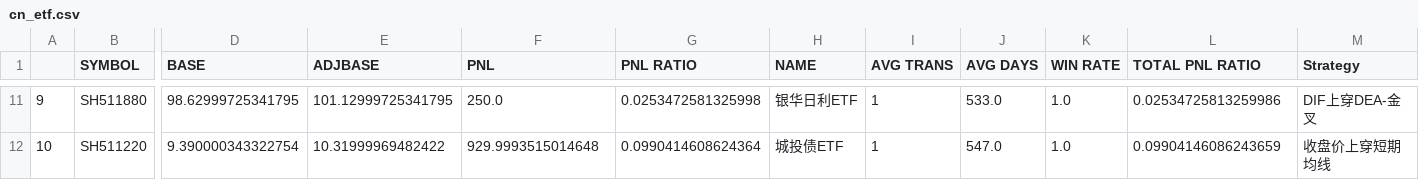
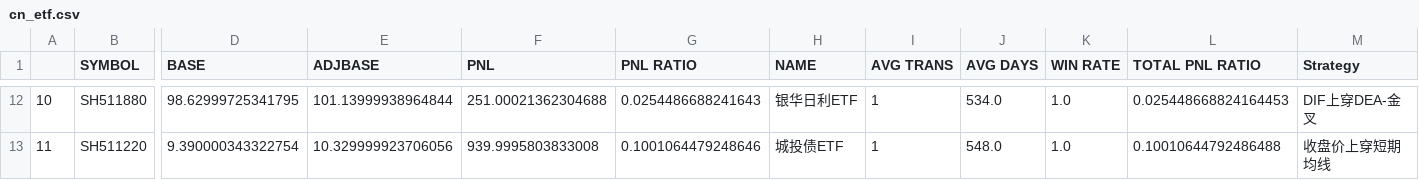
Before and after one commit to joeyrensh/pub_finance, a CSV file: pub_finance/finance/images/cn_etf.csv, drawn as a sheet; only a part is shown, gaps mark what is left out; addresses are those after the commit; the diff covers the shown part only; the diff names each change by its address in the sheet, - before the commit and + after, or states it on an @@ line.

```diff
--- a/pub_finance/finance/images/cn_etf.csv
+++ b/pub_finance/finance/images/cn_etf.csv
@@ column A renumbered from row 3 down @@
-E12 (ADJBASE): 101.12999725341795
+E12 (ADJBASE): 101.13999938964844
-F12 (PNL): 250.0
+F12 (PNL): 251.00021362304688
-G12 (PNL RATIO): 0.0253472581325998
+G12 (PNL RATIO): 0.0254486688241643
-J12 (AVG DAYS): 533.0
+J12 (AVG DAYS): 534.0
-L12 (TOTAL PNL RATIO): 0.02534725813259986
+L12 (TOTAL PNL RATIO): 0.025448668824164453
-E13 (ADJBASE): 10.31999969482422
+E13 (ADJBASE): 10.329999923706056
-F13 (PNL): 929.9993515014648
+F13 (PNL): 939.9995803833008
-G13 (PNL RATIO): 0.0990414608624364
+G13 (PNL RATIO): 0.1001064479248646
-J13 (AVG DAYS): 547.0
+J13 (AVG DAYS): 548.0
-L13 (TOTAL PNL RATIO): 0.09904146086243659
+L13 (TOTAL PNL RATIO): 0.10010644792486488
```
Also changed, not shown: 1 added row and 31 edited cells elsewhere in this file, pub_finance/finance/images/cn_stockdetail.csv, pub_finance/finance/images/cn_stockdetail_short.csv, 39 other files.
